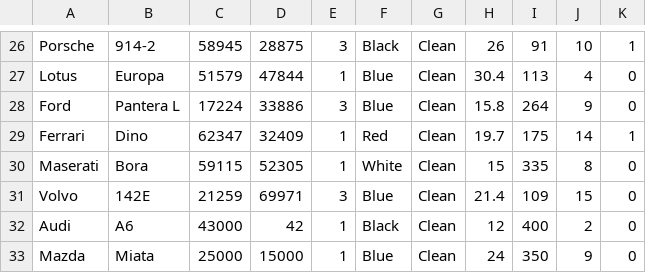
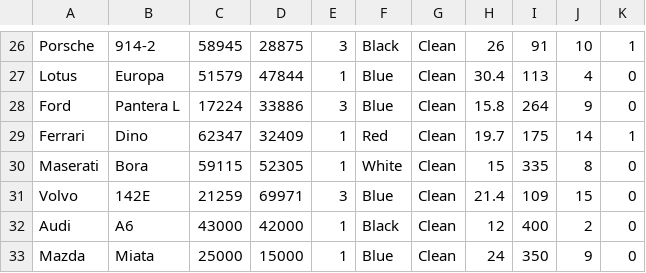
Before and after one commit to AjayOO4/HW4, a CSV file: src/com/practise/cars_data.csv, drawn as a sheet; only a part is shown, gaps mark what is left out.

Commit message:
changed Audi Mileage
changed the value from 42 to 42000

```diff
--- a/src/com/practise/cars_data.csv
+++ b/src/com/practise/cars_data.csv
@@ -31,3 +31,3 @@ Maserati,Bora,59115,52305,1,White,Clean,15,335,8,0
 Volvo,142E,21259,69971,3,Blue,Clean,21.4,109,15,0
-Audi,A6,43000,42,1,Black,Clean,12,400,2,0
+Audi,A6,43000,42000,1,Black,Clean,12,400,2,0
 Mazda,Miata,25000,15000,1,Blue,Clean,24,350,9,0,
```
